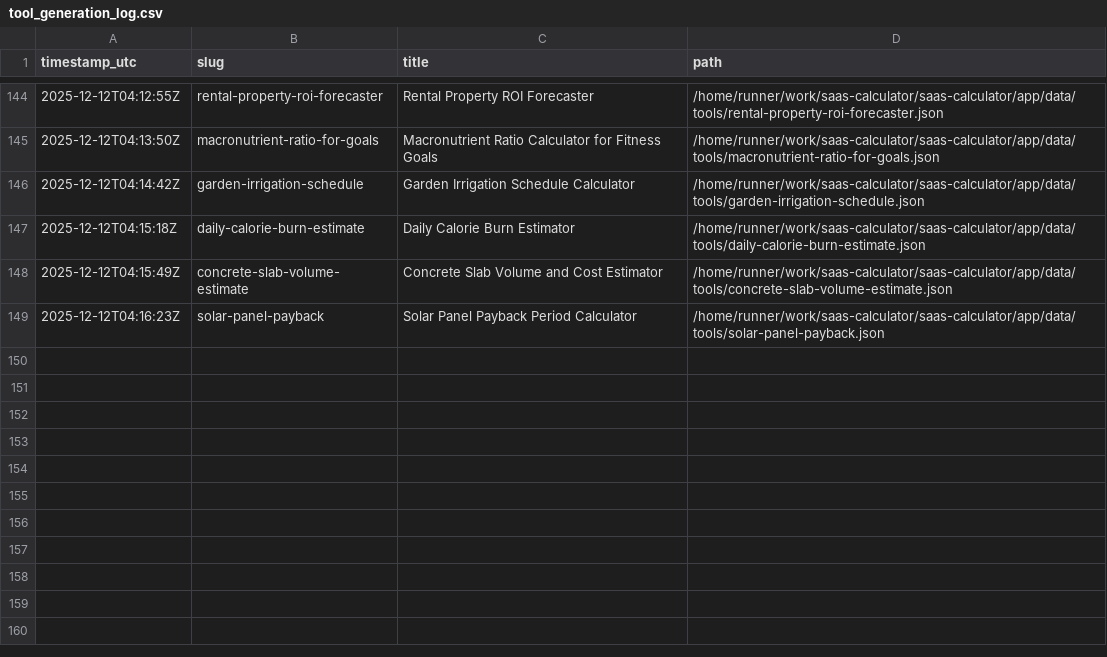
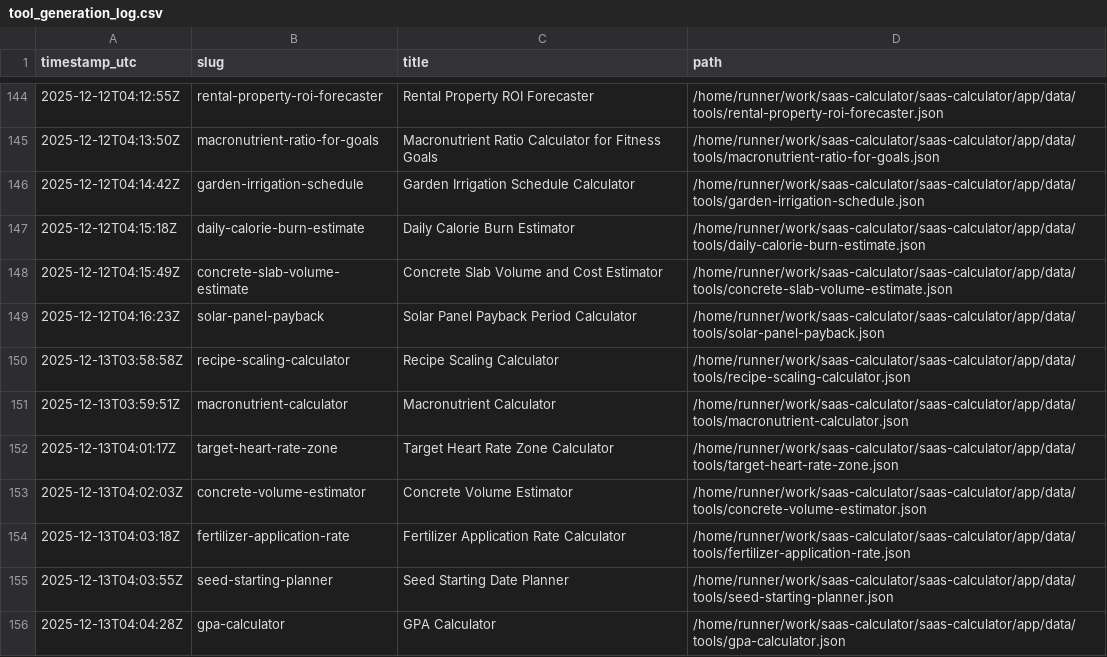
Before and after one commit to howell623-lang/saas-calculator, a CSV file: app/data/tool_generation_log.csv, drawn as a sheet; only a part is shown, gaps mark what is left out.

Commit message:
chore: daily generated tools [skip ci]

```diff
--- a/app/data/tool_generation_log.csv
+++ b/app/data/tool_generation_log.csv
@@ -149 +149,8 @@ timestamp_utc,slug,title,path
 2025-12-12T04:16:23Z,solar-panel-payback,Solar Panel Payback Period Calculator,/home/runner/work/saas-calculator/saas-calculator/app/data/tools/solar-panel-payback.json
+2025-12-13T03:58:58Z,recipe-scaling-calculator,Recipe Scaling Calculator,/home/runner/work/saas-calculator/saas-calculator/app/data/tools/recipe-scaling-calculator.json
+2025-12-13T03:59:51Z,macronutrient-calculator,Macronutrient Calculator,/home/runner/work/saas-calculator/saas-calculator/app/data/tools/macronutrient-calculator.json
+2025-12-13T04:01:17Z,target-heart-rate-zone,Target Heart Rate Zone Calculator,/home/runner/work/saas-calculator/saas-calculator/app/data/tools/target-heart-rate-zone.json
+2025-12-13T04:02:03Z,concrete-volume-estimator,Concrete Volume Estimator,/home/runner/work/saas-calculator/saas-calculator/app/data/tools/concrete-volume-estimator.json
+2025-12-13T04:03:18Z,fertilizer-application-rate,Fertilizer Application Rate Calculator,/home/runner/work/saas-calculator/saas-calculator/app/data/tools/fertilizer-application-rate.json
+2025-12-13T04:03:55Z,seed-starting-planner,Seed Starting Date Planner,/home/runner/work/saas-calculator/saas-calculator/app/data/tools/seed-starting-planner.json
+2025-12-13T04:04:28Z,gpa-calculator,GPA Calculator,/home/runner/work/saas-calculator/saas-calculator/app/data/tools/gpa-calculator.json
```
Also changed, not shown: 7 other files.
